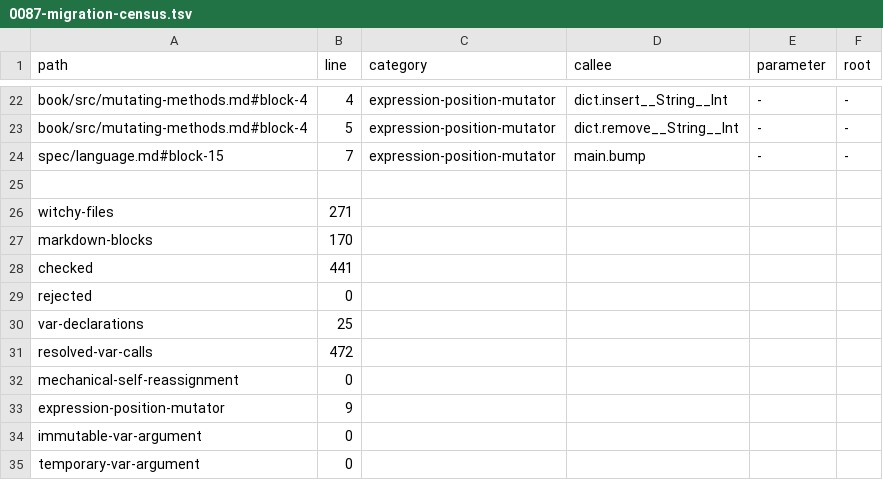
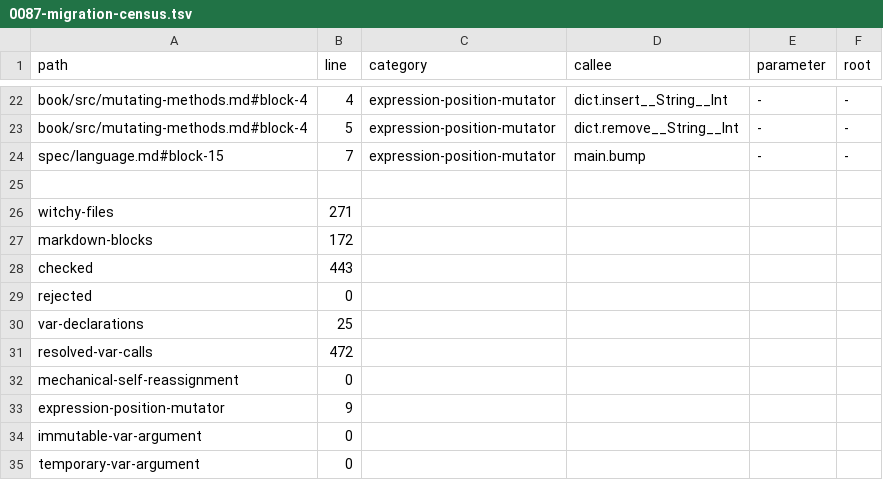
Before and after one commit to insanitybit/witchy, a TSV file: rfcs/0087-migration-census.tsv, drawn as a sheet; only a part is shown, gaps mark what is left out.

```diff
--- a/rfcs/0087-migration-census.tsv
+++ b/rfcs/0087-migration-census.tsv
@@ -26,4 +26,4 @@ spec/language.md#block-15	7	expression-position-mutator	main.bump	-	-
 witchy-files	271
-markdown-blocks	170
-checked	441
+markdown-blocks	172
+checked	443
 rejected	0
```
Also changed, not shown: 38 other files.
